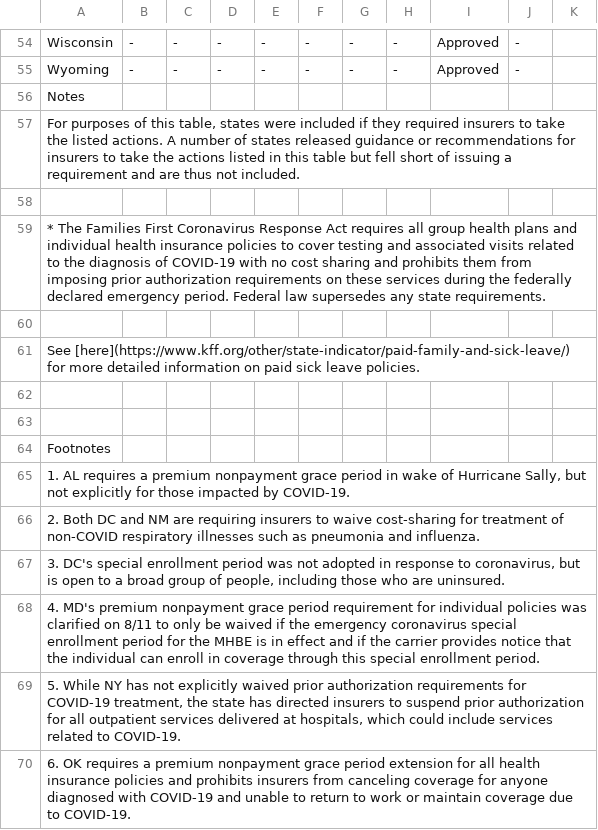
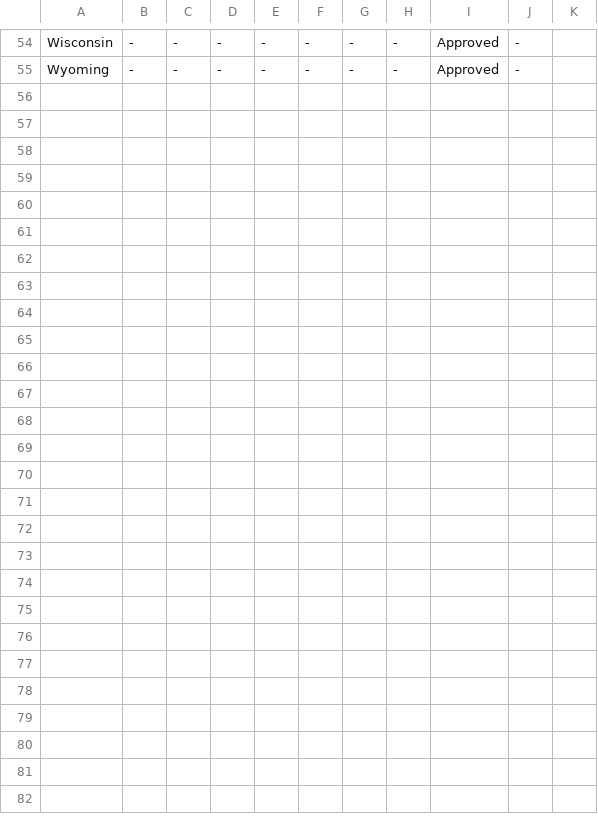
Before and after one commit to 209a-final-project/Covid-19-Prediction, a CSV file: EDA/policy-data/health_policy.csv, drawn as a sheet; only a part is shown, gaps mark what is left out; the diff names each change by its address in the sheet, - before the commit and + after, or states it on an @@ line.

```diff
--- a/EDA/policy-data/health_policy.csv
+++ b/EDA/policy-data/health_policy.csv
-row 56: Notes
-row 57: For purposes of this table, states were included if they required insurers to take the listed actions. A number of states released guidance or recommendations for insurers to take the actions listed in this table but fell short of issuing a requirement and are thus not included.
-row 58: (empty)
-row 59: * The Families First Coronavirus Response Act requires all group health plans and individual health insurance policies to cover testing and associated visits related to the diagnosis of COVID-19 with no cost sharing and prohibits them from imposing prior authorization requirements on these services during the federally declared emergency period. Federal law supersedes any state requirements.
-row 60: (empty)
-row 61: See [here](https://www.kff.org/other/state-indicator/paid-family-and-sick-leave/) for more detailed information on paid sick leave policies.
-row 62: (empty)
-row 63: (empty)
-row 64: Footnotes
-row 65: 1. AL requires a premium nonpayment grace period in wake of Hurricane Sally, but not explicitly for those impacted by COVID-19.
-row 66: 2. Both DC and NM are requiring insurers to waive cost-sharing for treatment of non-COVID respiratory illnesses such as pneumonia and influenza.
-row 67: 3. DC's special enrollment period was not adopted in response to coronavirus, but is open to a broad group of people, including those who are uninsured.
-row 68: 4. MD's premium nonpayment grace period requirement for individual policies was clarified on 8/11 to only be waived if the emergency coronavirus special enrollment period for the MHBE is in effect and if the carrier provides notice that the individual can enroll in coverage through this special enrollment period.
-row 69: 5. While NY has not explicitly waived prior authorization requirements for COVID-19 treatment, the state has directed insurers to suspend prior authorization for all outpatient services delivered at hospitals, which could include services related to COVID-19.
-row 70: 6. OK requires a premium nonpayment grace period extension for all health insurance policies and prohibits insurers from canceling coverage for anyone diagnosed with COVID-19 and unable to return to work or maintain coverage due to COVID-19.
```
Also changed, not shown: EDA/policy-data/other_policy.csv, EDA/policy-data/telehealth.csv, 1 other file.
